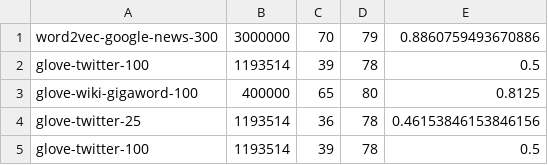
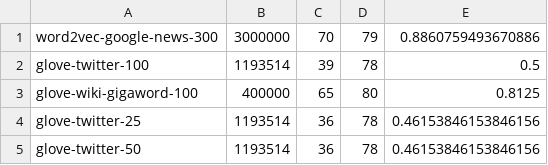
Before and after one commit to sebastien-blain/COMP472-Project-3, a CSV file: analysis.csv, drawn as a sheet.

```diff
--- a/analysis.csv
+++ b/analysis.csv
@@ -4,2 +4,2 @@ glove-wiki-gigaword-100,400000,65,80,0.8125
 glove-twitter-25,1193514,36,78,0.46153846153846156
-glove-twitter-100,1193514,39,78,0.5
+glove-twitter-50,1193514,36,78,0.46153846153846156
```
Also changed, not shown: 6 other files.
